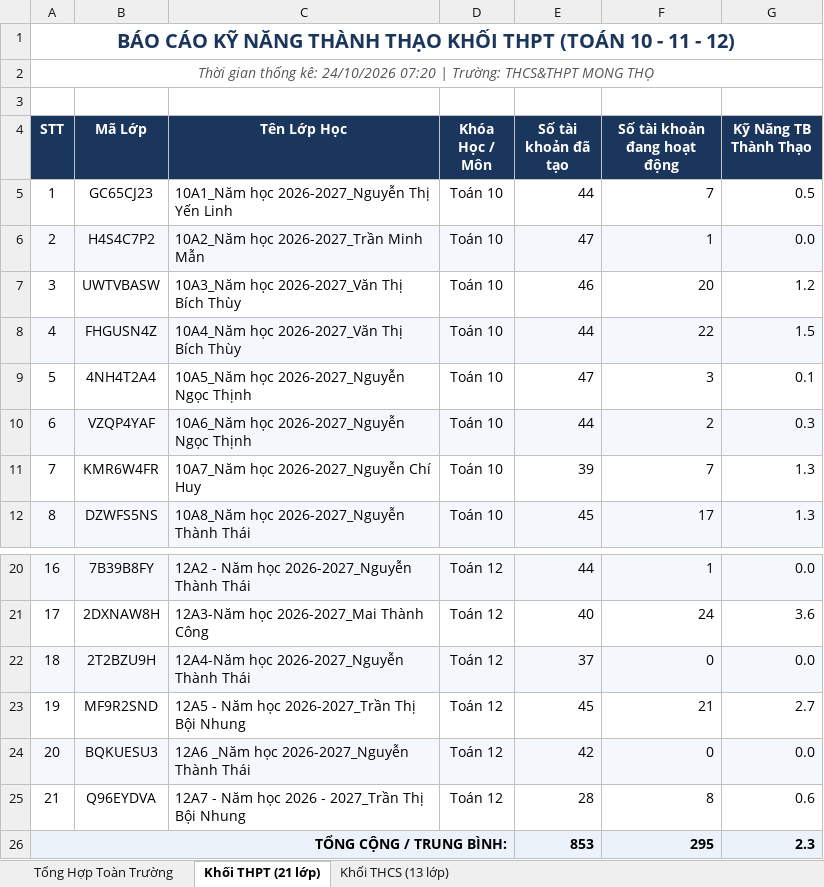
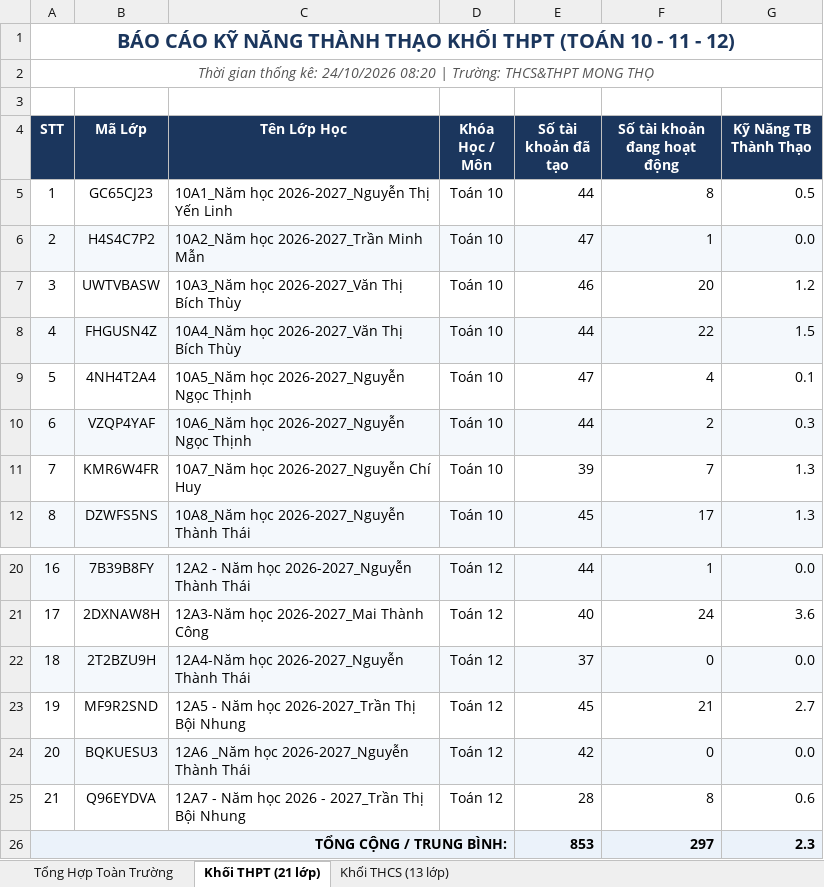
Before and after one commit to thanhthaiagu/kav-report, an Excel workbook: BaoCao_KAV.xlsx, sheet Khối THPT (21 lớp), drawn as a sheet; only a part is shown, gaps mark what is left out; values as stored, in another font and other column widths than the file's, no borders; the diff names each change by its address in the sheet, - before the commit and + after, or states it on an @@ line.

Commit message:
Cập nhật báo cáo Excel cả 2 tài khoản THCS & THPT

```diff
--- a/BaoCao_KAV.xlsx (sheet Khối THPT (21 lớp))
+++ b/BaoCao_KAV.xlsx (sheet Khối THPT (21 lớp))
-A2 (STT): …kê: 24/10/2026 07:20 | Trường:…
+A2 (STT): …kê: 24/10/2026 08:20 | Trường:…
-F5 (Số tài khoản đang hoạt động): 7
+F5 (Số tài khoản đang hoạt động): 8
-F9 (Số tài khoản đang hoạt động): 3
+F9 (Số tài khoản đang hoạt động): 4
-F26 (Số tài khoản đang hoạt động): 295
+F26 (Số tài khoản đang hoạt động): 297
```
Also changed, not shown: sheet Tổng Hợp Toàn Trường, sheet Khối THCS (13 lớp).
